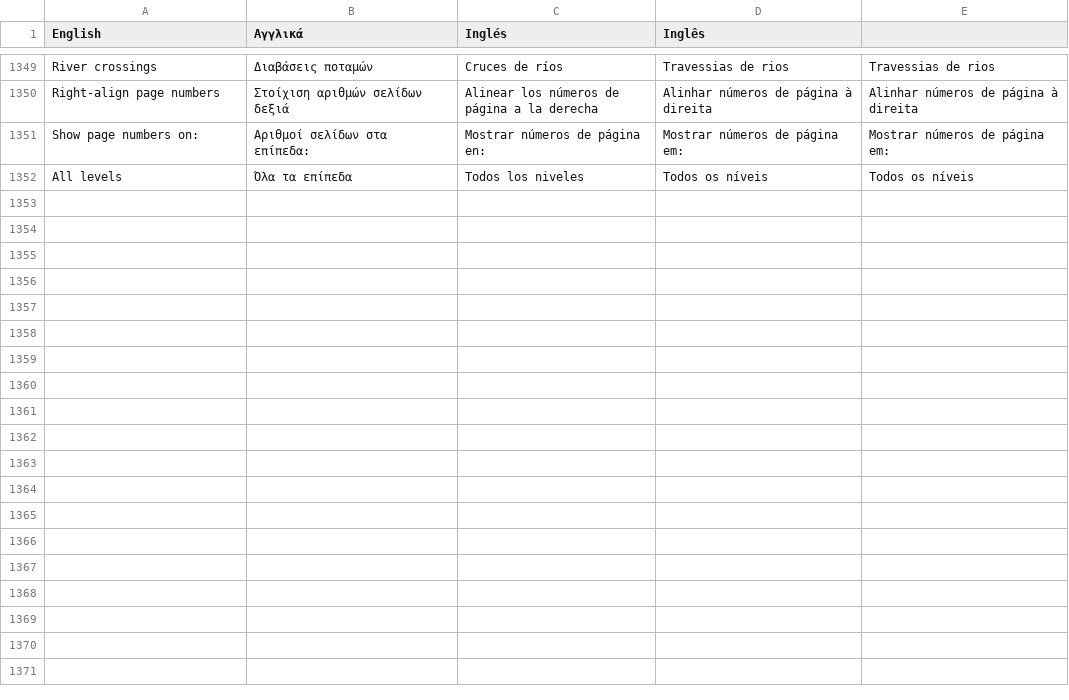
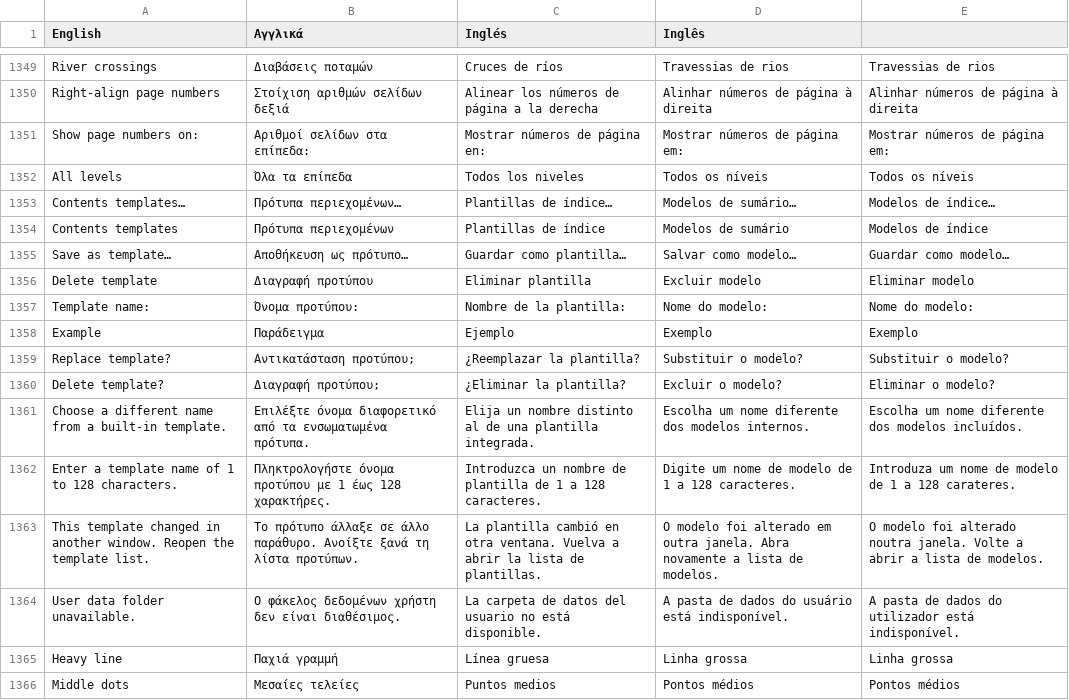
Before and after one commit to NullMagic2/Impress, a TSV file: crates/gui/assets/locales/glossary.tsv, drawn as a sheet; only a part is shown, gaps mark what is left out.

Commit message:
Manage saved contents templates in a native picker with a live example

```diff
--- a/crates/gui/assets/locales/glossary.tsv
+++ b/crates/gui/assets/locales/glossary.tsv
@@ -1352 +1352,15 @@ Show page numbers on:	Αριθμοί σελίδων στα επίπεδα:	Mostr
 All levels	Όλα τα επίπεδα	Todos los niveles	Todos os níveis	Todos os níveis
+Contents templates…	Πρότυπα περιεχομένων…	Plantillas de índice…	Modelos de sumário…	Modelos de índice…
+Contents templates	Πρότυπα περιεχομένων	Plantillas de índice	Modelos de sumário	Modelos de índice
+Save as template…	Αποθήκευση ως πρότυπο…	Guardar como plantilla…	Salvar como modelo…	Guardar como modelo…
+Delete template	Διαγραφή προτύπου	Eliminar plantilla	Excluir modelo	Eliminar modelo
+Template name:	Όνομα προτύπου:	Nombre de la plantilla:	Nome do modelo:	Nome do modelo:
+Example	Παράδειγμα	Ejemplo	Exemplo	Exemplo
+Replace template?	Αντικατάσταση προτύπου;	¿Reemplazar la plantilla?	Substituir o modelo?	Substituir o modelo?
+Delete template?	Διαγραφή προτύπου;	¿Eliminar la plantilla?	Excluir o modelo?	Eliminar o modelo?
+Choose a different name from a built-in template.	Επιλέξτε όνομα διαφορετικό από τα ενσωματωμένα πρότυπα.	Elija un nombre distinto al de una plantilla integrada.	Escolha um nome diferente dos modelos internos.	Escolha um nome diferente dos modelos incluídos.
+Enter a template name of 1 to 128 characters.	Πληκτρολογήστε όνομα προτύπου με 1 έως 128 χαρακτήρες.	Introduzca un nombre de plantilla de 1 a 128 caracteres.	Digite um nome de modelo de 1 a 128 caracteres.	Introduza um nome de modelo de 1 a 128 carateres.
+This template changed in another window. Reopen the template list.	Το πρότυπο άλλαξε σε άλλο παράθυρο. Ανοίξτε ξανά τη λίστα προτύπων.	La plantilla cambió en otra ventana. Vuelva a abrir la lista de plantillas.	O modelo foi alterado em outra janela. Abra novamente a lista de modelos.	O modelo foi alterado noutra janela. Volte a abrir a lista de modelos.
+User data folder unavailable.	Ο φάκελος δεδομένων χρήστη δεν είναι διαθέσιμος.	La carpeta de datos del usuario no está disponible.	A pasta de dados do usuário está indisponível.	A pasta de dados do utilizador está indisponível.
+Heavy line	Παχιά γραμμή	Línea gruesa	Linha grossa	Linha grossa
+Middle dots	Μεσαίες τελείες	Puntos medios	Pontos médios	Pontos médios
```
Also changed, not shown: 5 other files.
